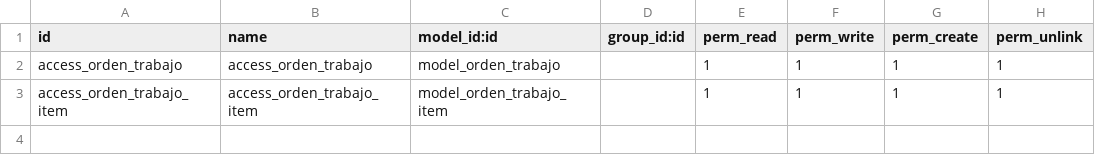
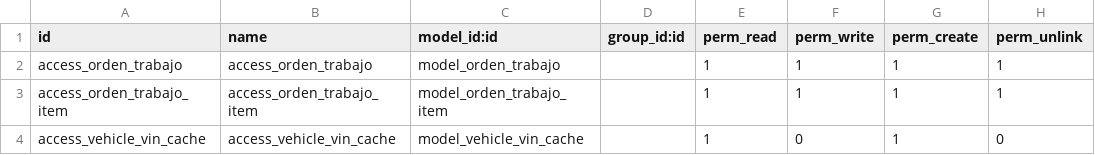
Before and after one commit to HManzano1012/taller_mecanico_plus, a CSV file: security/ir.model.access.csv, drawn as a sheet; the diff names each change by its address in the sheet, - before the commit and + after, or states it on an @@ line.

```diff
--- a/security/ir.model.access.csv
+++ b/security/ir.model.access.csv
+row 4: access_vehicle_vin_cache | access_vehicle_vin_cache | model_vehicle_vin_cache |  | 1 | 0 | 1 | 0
```
Also changed, not shown: 9 other files.
